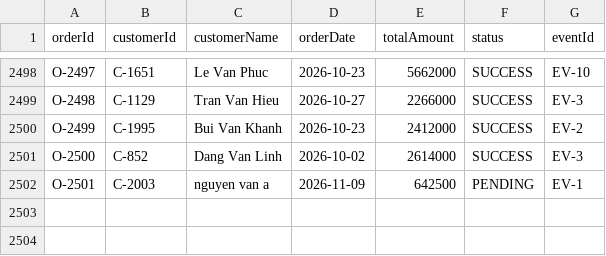
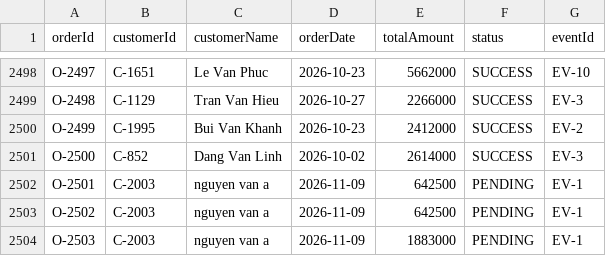
Before and after one commit to ltlananh166/Gr4-Items, a CSV file: data/orders.csv, drawn as a sheet; only a part is shown, gaps mark what is left out.

```diff
--- a/data/orders.csv
+++ b/data/orders.csv
@@ -2502 +2502,3 @@ O-2500,C-852,Dang Van Linh,2026-10-02,2614000,SUCCESS,EV-3
 O-2501,C-2003,nguyen van a,2026-11-09,642500,PENDING,EV-1
+O-2502,C-2003,nguyen van a,2026-11-09,642500,PENDING,EV-1
+O-2503,C-2003,nguyen van a,2026-11-09,1883000,PENDING,EV-1
```
Also changed, not shown: data/customers.csv, data/order_details.csv, 5 other files.
